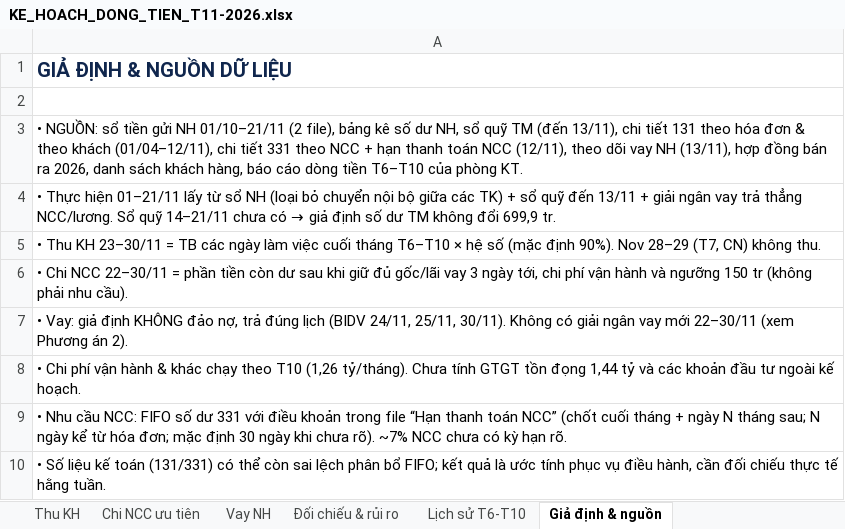
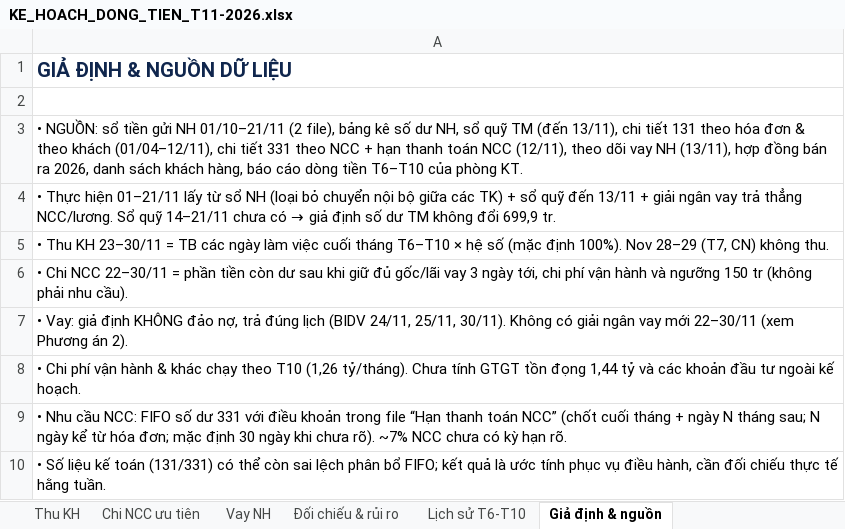
Before and after one commit to nguyenthanh1992bg-wq/Nguyen-Thanh, an Excel workbook: KE_HOACH_DONG_TIEN_T11-2026.xlsx, sheet Giả định & nguồn, drawn as a sheet; values as stored, in another font and other column widths than the file's, no borders; the diff names each change by its address in the sheet, - before the commit and + after, or states it on an @@ line.

```diff
--- a/KE_HOACH_DONG_TIEN_T11-2026.xlsx (sheet Giả định & nguồn)
+++ b/KE_HOACH_DONG_TIEN_T11-2026.xlsx (sheet Giả định & nguồn)
-A5: …(mặc định 90%). Nov 28–29…
+A5: …(mặc định 100%). Nov 28–29…
```
Also changed, not shown: sheet Thu KH, sheet Chi NCC ưu tiên, sheet Đề xuất 2 PA, sheet Dòng tiền ngày 22-30.11, sheet Đối chiếu & rủi ro, sheet KH T11-2026, 5 other files.
